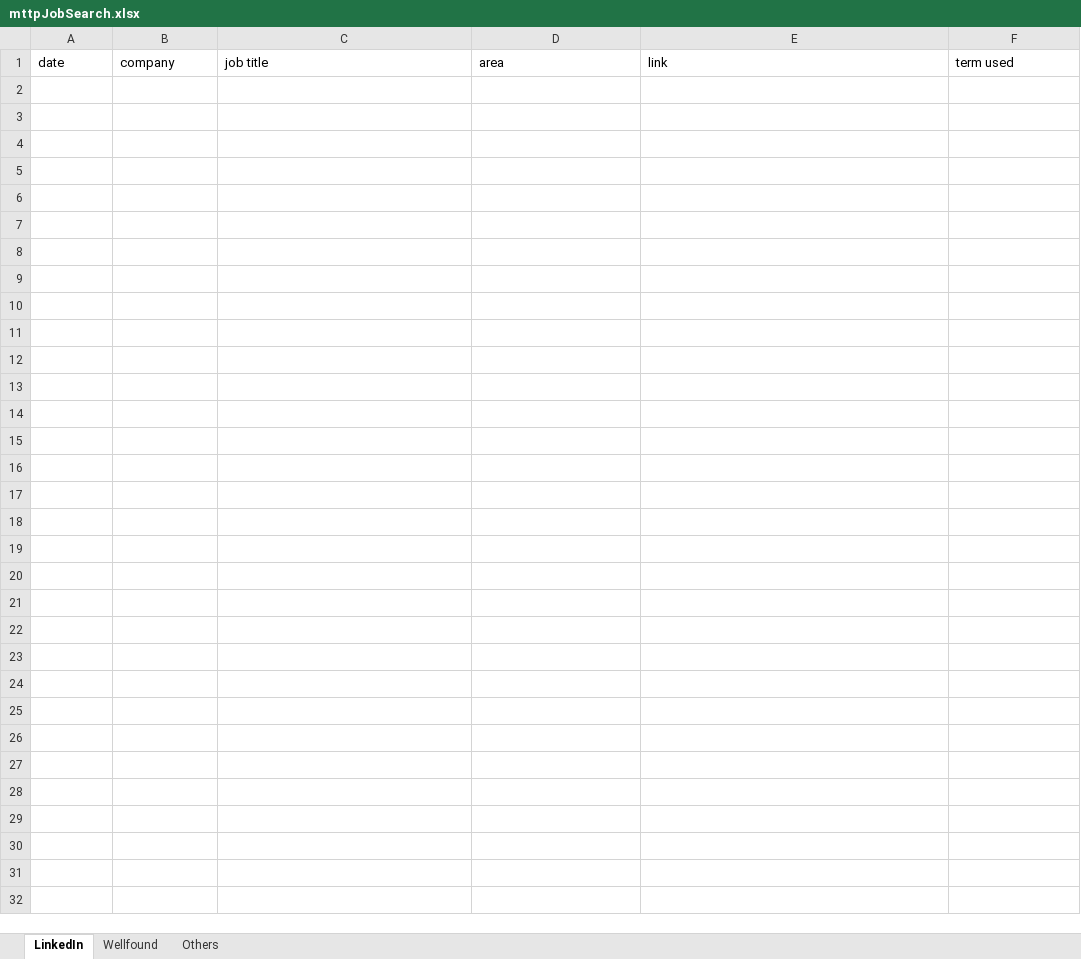
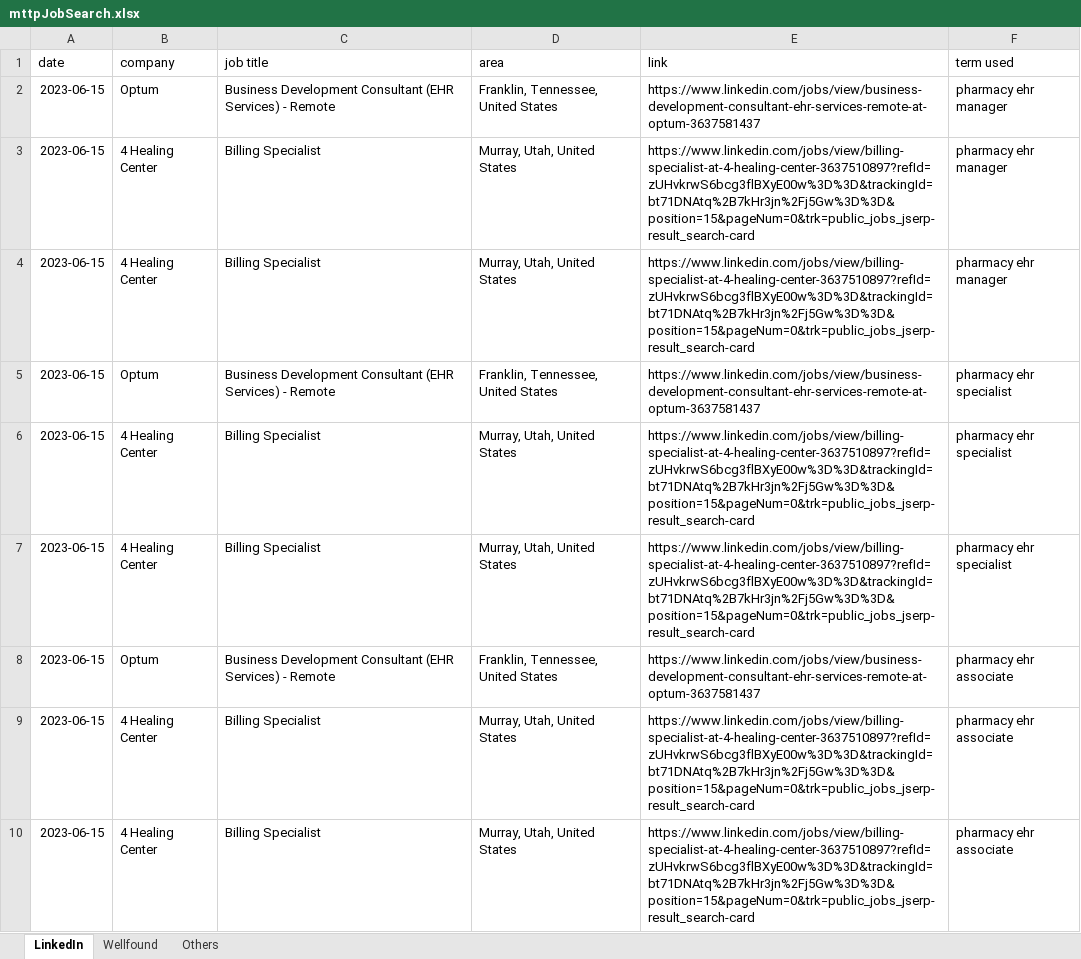
Before and after one commit to TrippBarker/MTTPSearch, an Excel workbook: mttpJobSearch.xlsx, sheet LinkedIn, drawn as a sheet; values as stored, in another font and other column widths than the file's, no borders; the diff names each change by its address in the sheet, - before the commit and + after, or states it on an @@ line.

```diff
--- a/mttpJobSearch.xlsx (sheet LinkedIn)
+++ b/mttpJobSearch.xlsx (sheet LinkedIn)
+row 2: 2023-06-15 | Optum | Business Development Consultant (EHR Services) - Remote | Franklin, Tennessee, United States | https://www.linkedin.com/jobs/view/business-development-consultant-ehr-services-remote-at-optum-3637581437 | pharmacy ehr manager
+row 3: 2023-06-15 | 4 Healing Center | Billing Specialist | Murray, Utah, United States | https://www.linkedin.com/jobs/view/billing-specialist-at-4-healing-center-3637510897?refId=zUHvkrwS6bcg3flBXyE00w%3D%3D&trackingId=bt71DNAtq%2B7kHr3jn%2Fj5Gw%3D%3D&position=15&pageNum=0&trk=public_jobs_jserp-result_search-card | pharmacy ehr manager
+row 4: 2023-06-15 | 4 Healing Center | Billing Specialist | Murray, Utah, United States | https://www.linkedin.com/jobs/view/billing-specialist-at-4-healing-center-3637510897?refId=zUHvkrwS6bcg3flBXyE00w%3D%3D&trackingId=bt71DNAtq%2B7kHr3jn%2Fj5Gw%3D%3D&position=15&pageNum=0&trk=public_jobs_jserp-result_search-card | pharmacy ehr manager
+row 5: 2023-06-15 | Optum | Business Development Consultant (EHR Services) - Remote | Franklin, Tennessee, United States | https://www.linkedin.com/jobs/view/business-development-consultant-ehr-services-remote-at-optum-3637581437 | pharmacy ehr specialist
+row 6: 2023-06-15 | 4 Healing Center | Billing Specialist | Murray, Utah, United States | https://www.linkedin.com/jobs/view/billing-specialist-at-4-healing-center-3637510897?refId=zUHvkrwS6bcg3flBXyE00w%3D%3D&trackingId=bt71DNAtq%2B7kHr3jn%2Fj5Gw%3D%3D&position=15&pageNum=0&trk=public_jobs_jserp-result_search-card | pharmacy ehr specialist
+row 7: 2023-06-15 | 4 Healing Center | Billing Specialist | Murray, Utah, United States | https://www.linkedin.com/jobs/view/billing-specialist-at-4-healing-center-3637510897?refId=zUHvkrwS6bcg3flBXyE00w%3D%3D&trackingId=bt71DNAtq%2B7kHr3jn%2Fj5Gw%3D%3D&position=15&pageNum=0&trk=public_jobs_jserp-result_search-card | pharmacy ehr specialist
+row 8: 2023-06-15 | Optum | Business Development Consultant (EHR Services) - Remote | Franklin, Tennessee, United States | https://www.linkedin.com/jobs/view/business-development-consultant-ehr-services-remote-at-optum-3637581437 | pharmacy ehr associate
+row 9: 2023-06-15 | 4 Healing Center | Billing Specialist | Murray, Utah, United States | https://www.linkedin.com/jobs/view/billing-specialist-at-4-healing-center-3637510897?refId=zUHvkrwS6bcg3flBXyE00w%3D%3D&trackingId=bt71DNAtq%2B7kHr3jn%2Fj5Gw%3D%3D&position=15&pageNum=0&trk=public_jobs_jserp-result_search-card | pharmacy ehr associate
+row 10: 2023-06-15 | 4 Healing Center | Billing Specialist | Murray, Utah, United States | https://www.linkedin.com/jobs/view/billing-specialist-at-4-healing-center-3637510897?refId=zUHvkrwS6bcg3flBXyE00w%3D%3D&trackingId=bt71DNAtq%2B7kHr3jn%2Fj5Gw%3D%3D&position=15&pageNum=0&trk=public_jobs_jserp-result_search-card | pharmacy ehr associate
```
Also changed, not shown: sheet Others, 5 other files.
